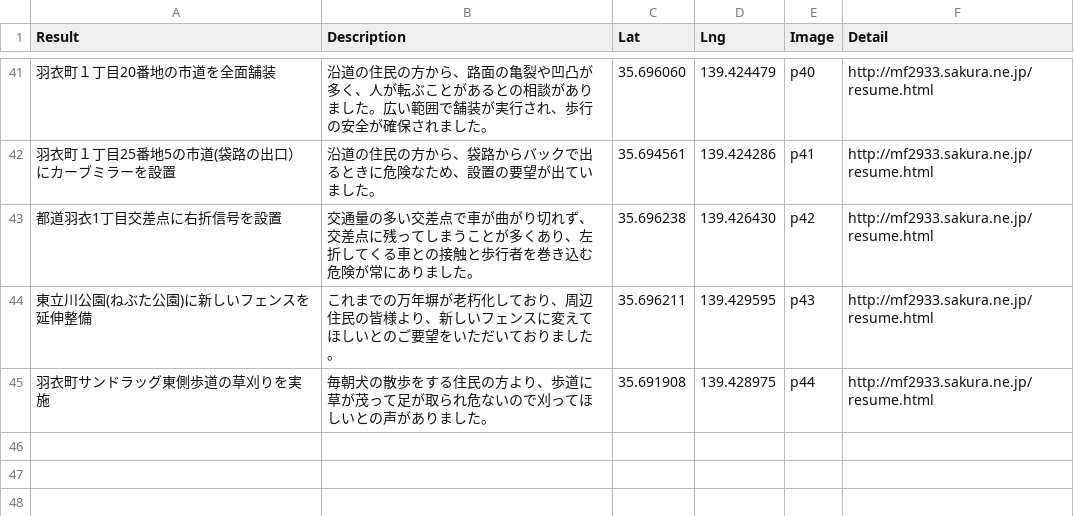
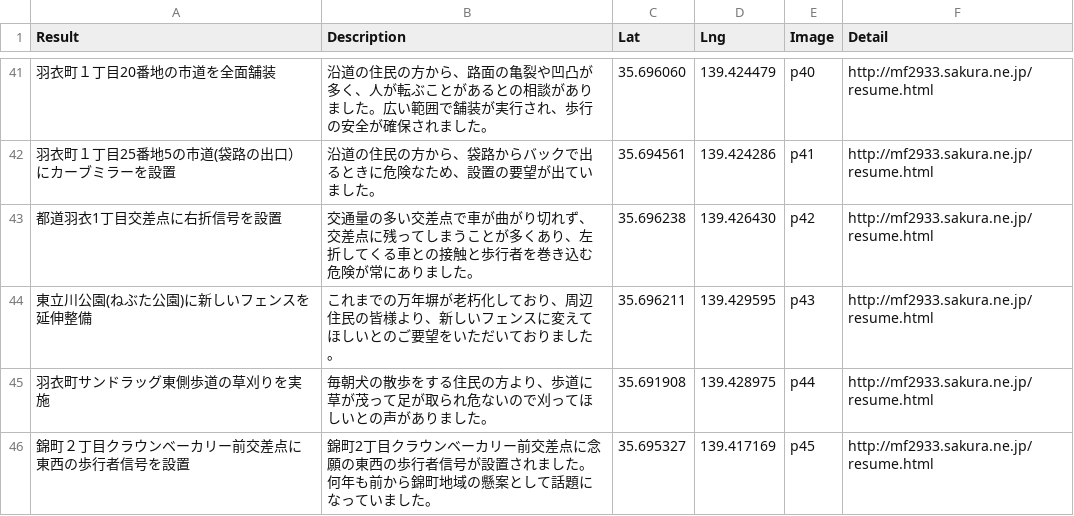
Before and after one commit to komeimap/tachikawa02, a CSV file: data.csv, drawn as a sheet; only a part is shown, gaps mark what is left out; the diff names each change by its address in the sheet, - before the commit and + after, or states it on an @@ line.

```diff
--- a/data.csv
+++ b/data.csv
+row 46: 錦町２丁目クラウンベーカリー前交差点に東西の歩行者信号を設置 | 錦町2丁目クラウンベーカリー前交差点に念願の東西の歩行者信号が設置されました。何年も前から錦町地域の懸案として話題になっていました。 | 35.695327 | 139.417169 | p45 | http://mf2933.sakura.ne.jp/resume.html
```
Also changed, not shown: 1 other file.
